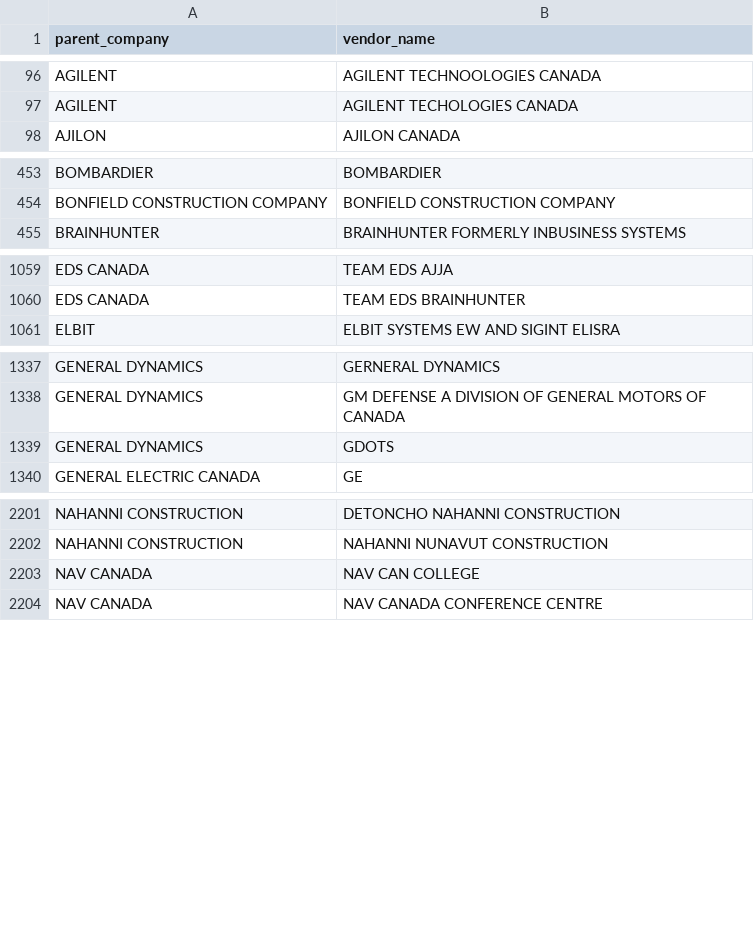
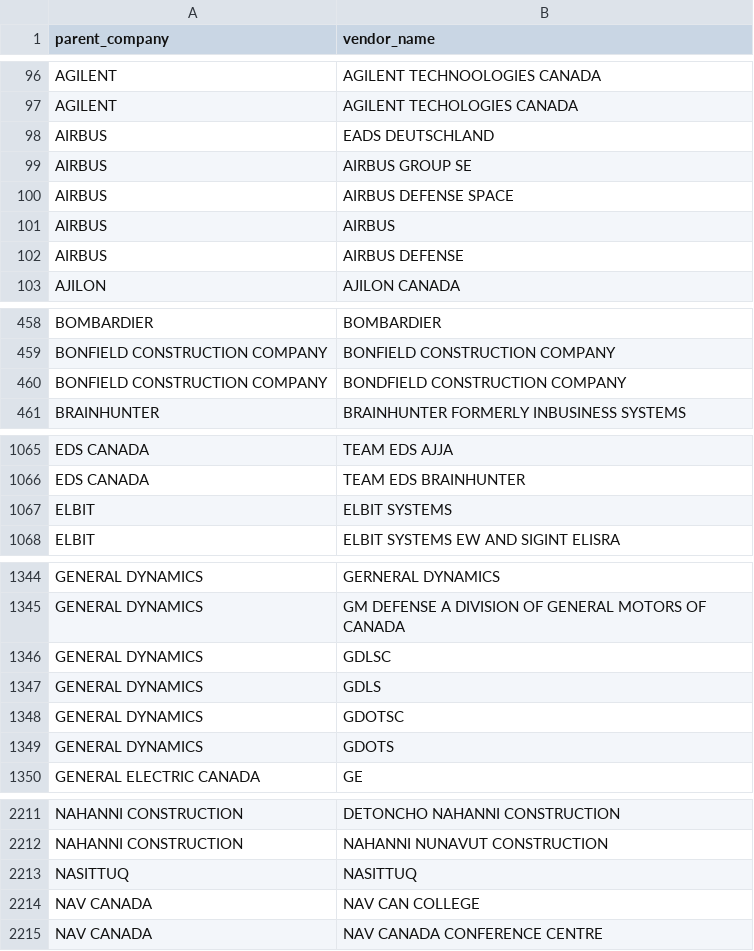
Before and after one commit to nmarum/canadadefencespending, a CSV file: defence_vendor_data.csv, drawn as a sheet; only a part is shown, gaps mark what is left out; the diff covers the shown part only.

Commit message:
Minor updates to script, vendor databases.  Also some spelling corrections.  Contract data used in analysis is now valid as of Aug 2020.

```diff
--- a/defence_vendor_data.csv
+++ b/defence_vendor_data.csv
@@ -97,2 +97,7 @@ AGILENT,AGILENT TECHNOOLOGIES CANADA
 AGILENT,AGILENT TECHOLOGIES CANADA
+AIRBUS,EADS DEUTSCHLAND
+AIRBUS,AIRBUS GROUP SE
+AIRBUS,AIRBUS DEFENSE SPACE
+AIRBUS,AIRBUS
+AIRBUS,AIRBUS DEFENSE
 AJILON,AJILON CANADA
@@ -454,2 +459,3 @@ BOMBARDIER,BOMBARDIER
 BONFIELD CONSTRUCTION COMPANY,BONFIELD CONSTRUCTION COMPANY
+BONFIELD CONSTRUCTION COMPANY,BONDFIELD CONSTRUCTION COMPANY
 BRAINHUNTER,BRAINHUNTER FORMERLY INBUSINESS SYSTEMS
@@ -1060,2 +1066,3 @@ EDS CANADA,TEAM EDS AJJA
 EDS CANADA,TEAM EDS BRAINHUNTER
+ELBIT,ELBIT SYSTEMS
 ELBIT,ELBIT SYSTEMS EW AND SIGINT ELISRA
@@ -1338,2 +1345,5 @@ GENERAL DYNAMICS,GERNERAL DYNAMICS
 GENERAL DYNAMICS,GM DEFENSE A DIVISION OF GENERAL MOTORS OF CANADA
+GENERAL DYNAMICS,GDLSC
+GENERAL DYNAMICS,GDLS
+GENERAL DYNAMICS,GDOTSC
 GENERAL DYNAMICS,GDOTS
@@ -2202,2 +2212,3 @@ NAHANNI CONSTRUCTION,DETONCHO NAHANNI CONSTRUCTION
 NAHANNI CONSTRUCTION,NAHANNI NUNAVUT CONSTRUCTION
+NASITTUQ,NASITTUQ
 NAV CANADA,NAV CAN COLLEGE
```
Also changed, not shown: 1 added row elsewhere in this file, 5 other files.
